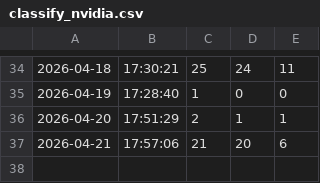
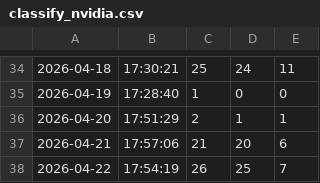
Before and after one commit to sebaleks/ninth_circuit, a CSV file: logs/classify_nvidia.csv, drawn as a sheet; only a part is shown, gaps mark what is left out.

```diff
--- a/logs/classify_nvidia.csv
+++ b/logs/classify_nvidia.csv
@@ -37 +37,2 @@
 2026-04-21,17:57:06,21,20,6
+2026-04-22,17:54:19,26,25,7
```
